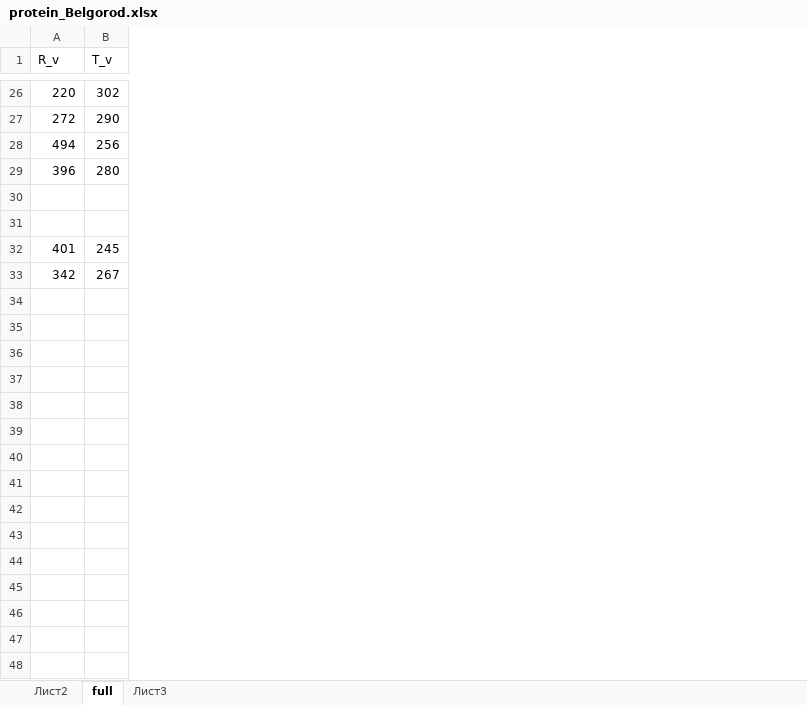
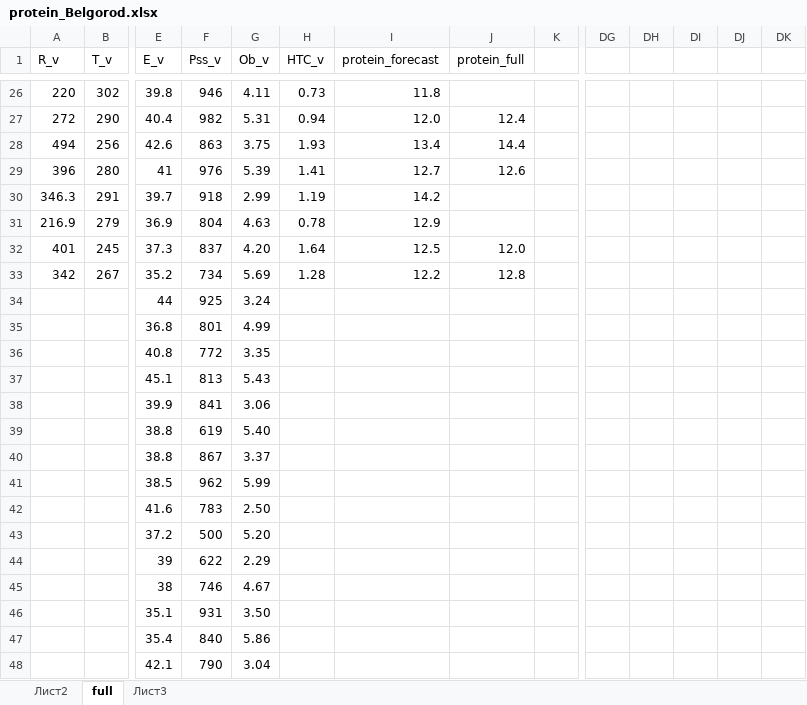
Before and after one commit to baibakovkir/diploma, an Excel workbook: protein_Belgorod.xlsx, sheet full, drawn as a sheet; only a part is shown, gaps mark what is left out; values as stored, in another font and other column widths than the file's, no borders; charts and pictures not drawn; rows hold the shown columns only; the diff covers the shown part only; the diff names each change by its address in the sheet, - before the commit and + after, or states it on an @@ line.

```diff
--- a/protein_Belgorod.xlsx (sheet full)
+++ b/protein_Belgorod.xlsx (sheet full)
+column E (E_v), rows 26-33: 39.8 | 40.4 | 42.6 | 41 | 39.7 | 36.9 | 37.3 | 35.2
+column F (Pss_v), rows 26-33: 946 | 982 | 863 | 976 | 918 | 804 | 837 | 734
+column G (Ob_v), rows 26-33: 4.11 | 5.31 | 3.75 | 5.39 | 2.99 | 4.63 | 4.20 | 5.69
+column H (HTC_v), rows 26-33: 0.73 | 0.94 | 1.93 | 1.41 | 1.19 | 0.78 | 1.64 | 1.28
+column I (protein_forecast), rows 26-33: 11.8 | 12.0 | 13.4 | 12.7 | 14.2 | 12.9 | 12.5 | 12.2
+column J (protein_full), rows 27-33: 12.4 | 14.4 | 12.6 |  |  | 12.0 | 12.8
+column K, empty
+column DG, empty
+column DH, empty
+column DI, empty
+column DJ, empty
+column DK, empty
-A30 (R_v): (empty)
+A30 (R_v): 346.3
-B30 (T_v): (empty)
+B30 (T_v): 291
-A31 (R_v): (empty)
+A31 (R_v): 216.9
-B31 (T_v): (empty)
+B31 (T_v): 279
+row 34:  |  | 44 | 925 | 3.24
+row 35:  |  | 36.8 | 801 | 4.99
+row 36:  |  | 40.8 | 772 | 3.35
+row 37:  |  | 45.1 | 813 | 5.43
+row 38:  |  | 39.9 | 841 | 3.06
+row 39:  |  | 38.8 | 619 | 5.40
+row 40:  |  | 38.8 | 867 | 3.37
+row 41:  |  | 38.5 | 962 | 5.99
+row 42:  |  | 41.6 | 783 | 2.50
+row 43:  |  | 37.2 | 500 | 5.20
+row 44:  |  | 39 | 622 | 2.29
+row 45:  |  | 38 | 746 | 4.67
+row 46:  |  | 35.1 | 931 | 3.50
+row 47:  |  | 35.4 | 840 | 5.86
+row 48:  |  | 42.1 | 790 | 3.04
```
Also changed, not shown: 74 added rows, 5 removed rows and 99 added columns elsewhere in this sheet, sheet Лист2, charts or pictures, 2 other files.
